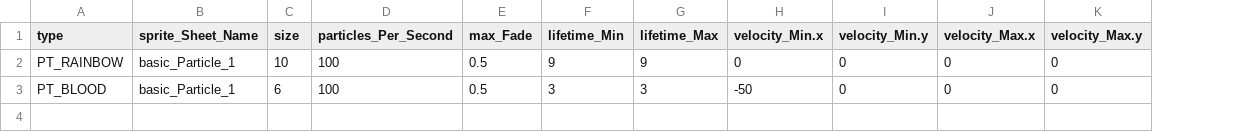
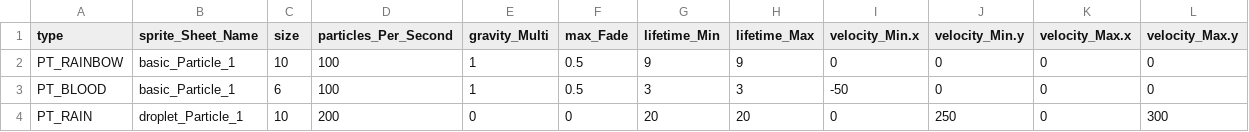
Before and after one commit to BlueEchoV/Castle-Arcade-Game, a CSV file: data/Particle_Data.csv, drawn as a sheet; the diff names each change by its address in the sheet, - before the commit and + after, or states it on an @@ line.

Commit message:
Added rain particles. Fixed the initial velocity of the rain. Added gravity multipler to the particle csv.

```diff
--- a/data/Particle_Data.csv
+++ b/data/Particle_Data.csv
+column E (gravity_Multi), rows 2-3: 1 | 1
+row 4: PT_RAIN | droplet_Particle_1 | 10 | 200 | 0 | 0 | 20 | 20 | 0 | 250 | 0 | 300
```
Also changed, not shown: data/Sprite_Sheet_Data.csv, 5 other files.
